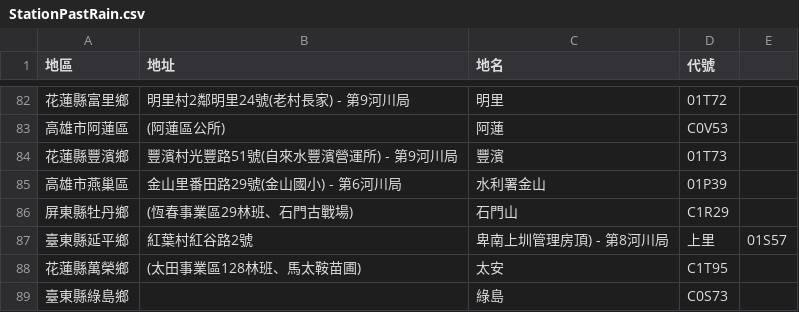
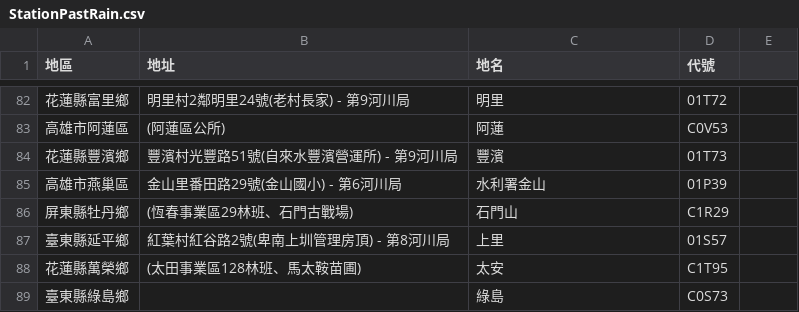
Before and after one commit to abc9070410/WeatherTW_Java, a CSV file: weatherTW/data/StationPastRain.csv, drawn as a sheet; only a part is shown, gaps mark what is left out.

Commit message:
fix the data

```diff
--- a/weatherTW/data/StationPastRain.csv
+++ b/weatherTW/data/StationPastRain.csv
@@ -86,3 +86,3 @@
 屏東縣牡丹鄉,(恆春事業區29林班、石門古戰場),石門山,C1R29
-臺東縣延平鄉,紅葉村紅谷路2號,卑南上圳管理房頂) - 第8河川局,上里,01S57
+臺東縣延平鄉,紅葉村紅谷路2號(卑南上圳管理房頂) - 第8河川局,上里,01S57
 花蓮縣萬榮鄉,(太田事業區128林班、馬太鞍苗圃),太安,C1T95
```
